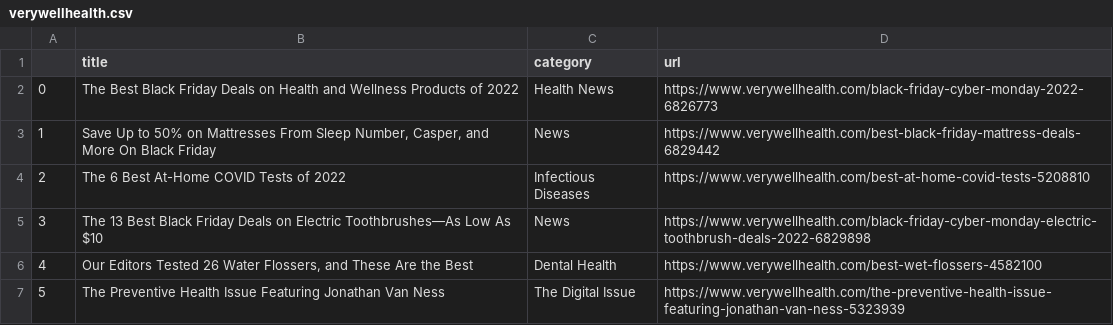
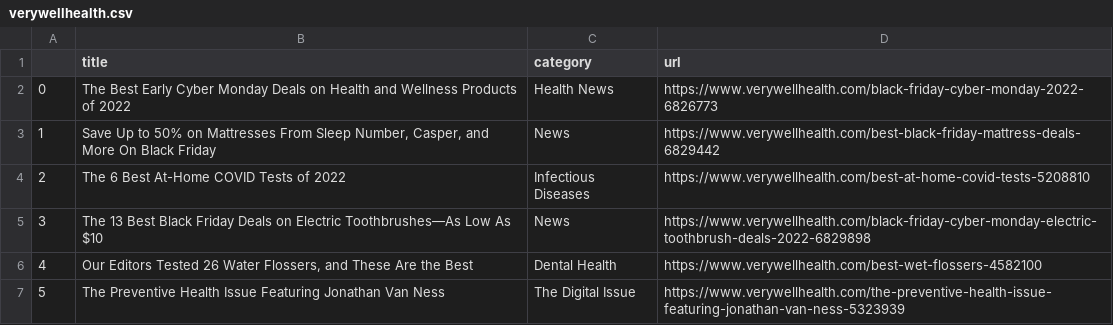
Before and after one commit to hannahkaplan/Very-Well-Health, a CSV file: verywellhealth.csv, drawn as a sheet.

```diff
--- a/verywellhealth.csv
+++ b/verywellhealth.csv
@@ -1,3 +1,3 @@
 ,title,category,url
-0,The Best Black Friday Deals on Health and Wellness Products of 2022,Health News,https://www.verywellhealth.com/black-friday-cyber-monday-2022-6826773
+0,The Best Early Cyber Monday Deals on Health and Wellness Products of 2022,Health News,https://www.verywellhealth.com/black-friday-cyber-monday-2022-6826773
 1,"Save Up to 50% on Mattresses From Sleep Number, Casper, and More On Black Friday",News,https://www.verywellhealth.com/best-black-friday-mattress-deals-6829442
```
